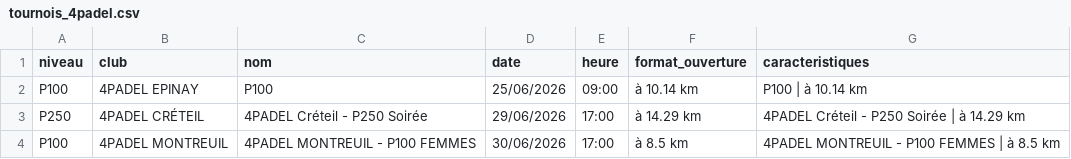
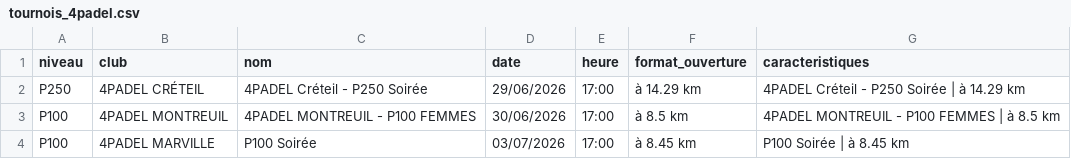
Before and after one commit to TheBigLouloup/Padel, a CSV file: tournois_4padel.csv, drawn as a sheet; only a part is shown; the shorter side is filled out with more unchanged rows; the diff names each change by its address in the sheet, - before the commit and + after, or states it on an @@ line.

```diff
--- a/tournois_4padel.csv
+++ b/tournois_4padel.csv
-row 2: P100 | 4PADEL EPINAY | P100 | 25/06/2026 | 09:00 | à 10.14 km | P100 | à 10.14 km
```
